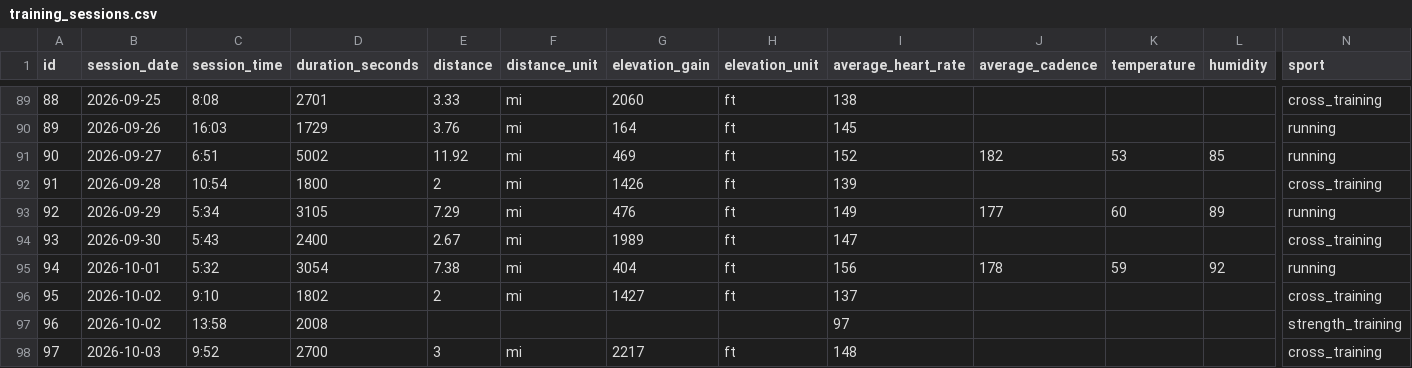
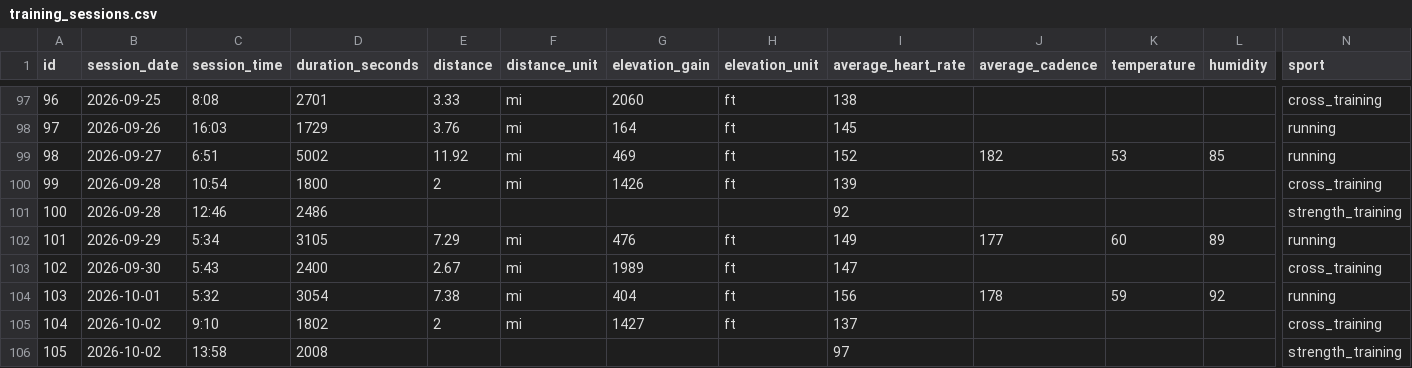
Before and after one commit to cappscr/digital-training-log-app, a CSV file: backend/db/seeds/training_sessions.csv, drawn as a sheet; only a part is shown, gaps mark what is left out; the shorter side is filled out with more unchanged rows; rows hold the shown columns only; the diff covers the shown part only; the diff names each change by its address in the sheet, - before the commit and + after, or states it on an @@ line.

Commit message:
[#376] Adds strength_training_exercises seed csv data and adds september lift sessions to the training_sessions csv data

```diff
--- a/backend/db/seeds/training_sessions.csv
+++ b/backend/db/seeds/training_sessions.csv
@@ column A (id) renumbered from row 73 down @@
+row 101: 100 | 2026-09-28 | 12:46 | 2486 |  |  |  |  | 92 |  |  |  | strength_training
```
Also changed, not shown: 8 added rows elsewhere in this file, 1 other file.
